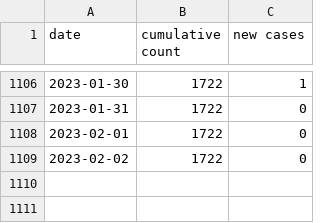
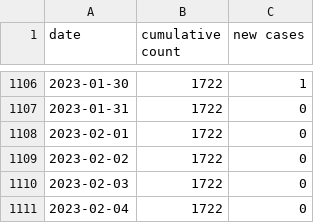
Before and after one commit to ovixivo/Data-Engineer-Tech-Challenge, a CSV file: Section 4 - Charts & APIs/output_file/death_cases.csv, drawn as a sheet; only a part is shown, gaps mark what is left out.

```diff
--- a/Section 4 - Charts & APIs/output_file/death_cases.csv
+++ b/Section 4 - Charts & APIs/output_file/death_cases.csv
@@ -1109 +1109,3 @@ date,cumulative count,new cases
 2023-02-02,1722,0
+2023-02-03,1722,0
+2023-02-04,1722,0
```
Also changed, not shown: Section 4 - Charts & APIs/output_file/confirmed_cases.csv, 7 other files.
